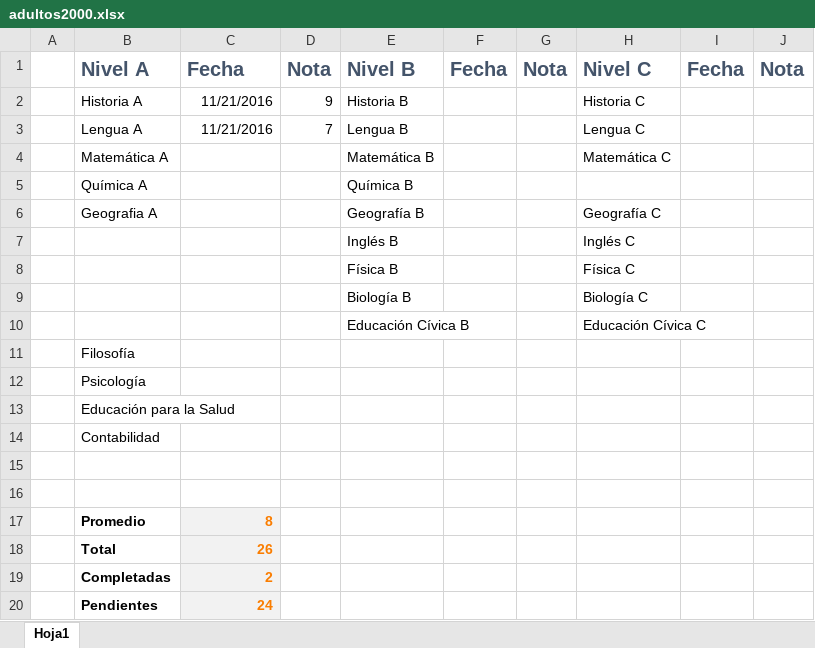
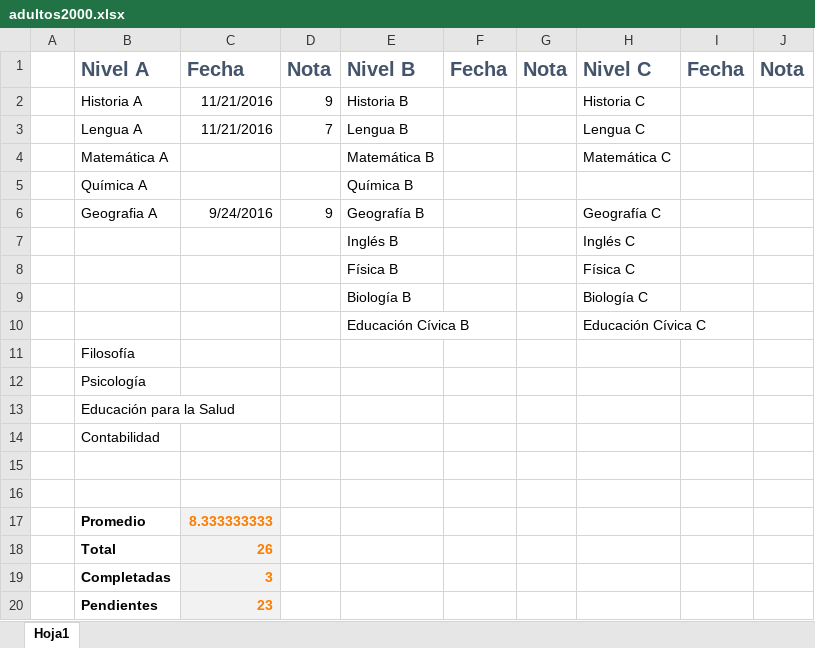
Before and after one commit to EmaX093/adultos2000_excel, an Excel workbook: adultos2000.xlsx, sheet Hoja1, drawn as a sheet; values as stored, in another font and other column widths than the file's, no borders; conditional formats not drawn; the diff names each change by its address in the sheet, - before the commit and + after, or states it on an @@ line.

Commit message:
fix contador materias completadas

```diff
--- a/adultos2000.xlsx (sheet Hoja1)
+++ b/adultos2000.xlsx (sheet Hoja1)
-C6: (empty)
+C6: 9/24/2016
-D6: (empty)
+D6: 9
-C17: 8
+C17: 8.333333333
-C19: 2
+C19: 3
-C20: 24
+C20: 23
```
